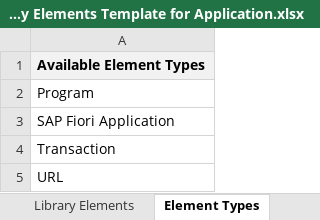
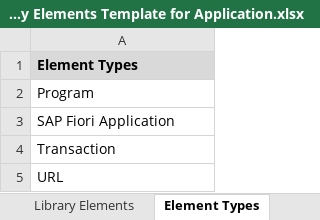
Before and after one commit to SAP-samples/cloud-alm-api-examples, an Excel workbook: spreadsheet-examples/spreadsheet-libraries/SAP Cloud ALM - Library Elements Template for Application.xlsx, sheet Element Types, drawn as a sheet; values as stored, in another font and other column widths than the file's, no borders; the diff names each change by its address in the sheet, - before the commit and + after, or states it on an @@ line.

Commit message:
Excel Templates for SAP Cloud ALM Library Elements

```diff
--- a/spreadsheet-examples/spreadsheet-libraries/SAP Cloud ALM - Library Elements Template for Application.xlsx (sheet Element Types)
+++ b/spreadsheet-examples/spreadsheet-libraries/SAP Cloud ALM - Library Elements Template for Application.xlsx (sheet Element Types)
-A1: Available Element Types
+A1: Element Types
-A1 fill: #F2F2F2
+A1 fill: #D9D9D9
```
Also changed, not shown: sheet Library Elements, spreadsheet-examples/spreadsheet-libraries/SAP Cloud ALM - Library Elements Template for Configuration and Configuration Activity.xlsx, spreadsheet-examples/spreadsheet-libraries/SAP Cloud ALM - Library Elements Template for Development.xlsx, 1 other file.
